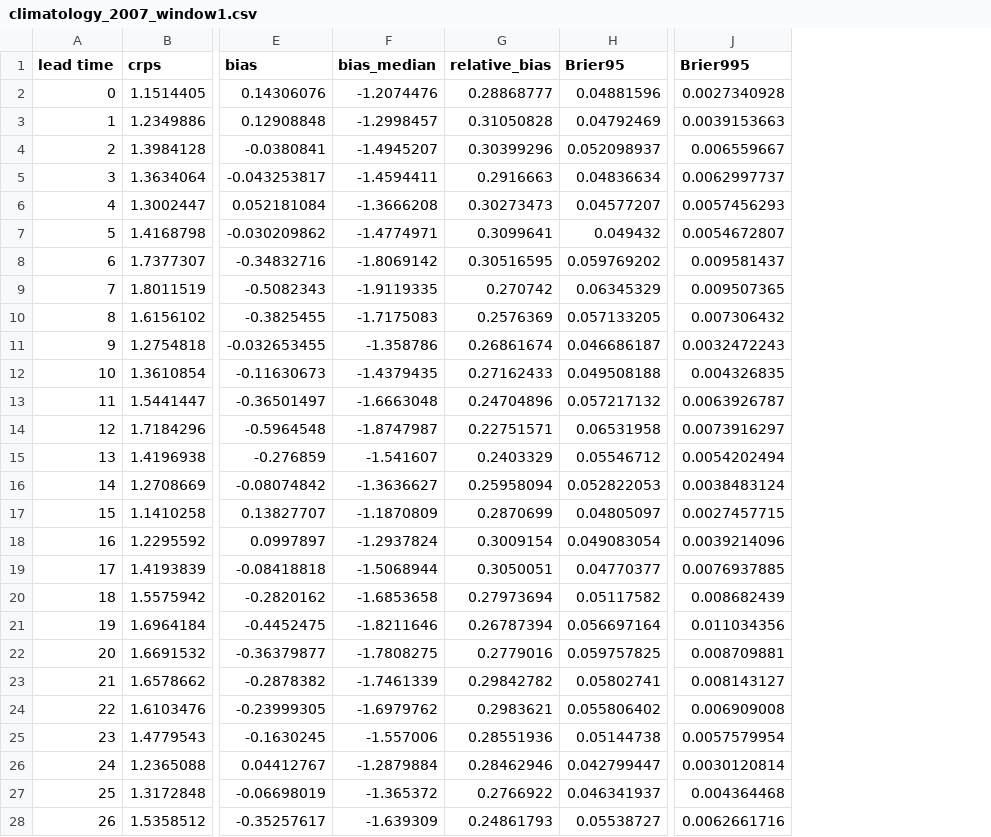
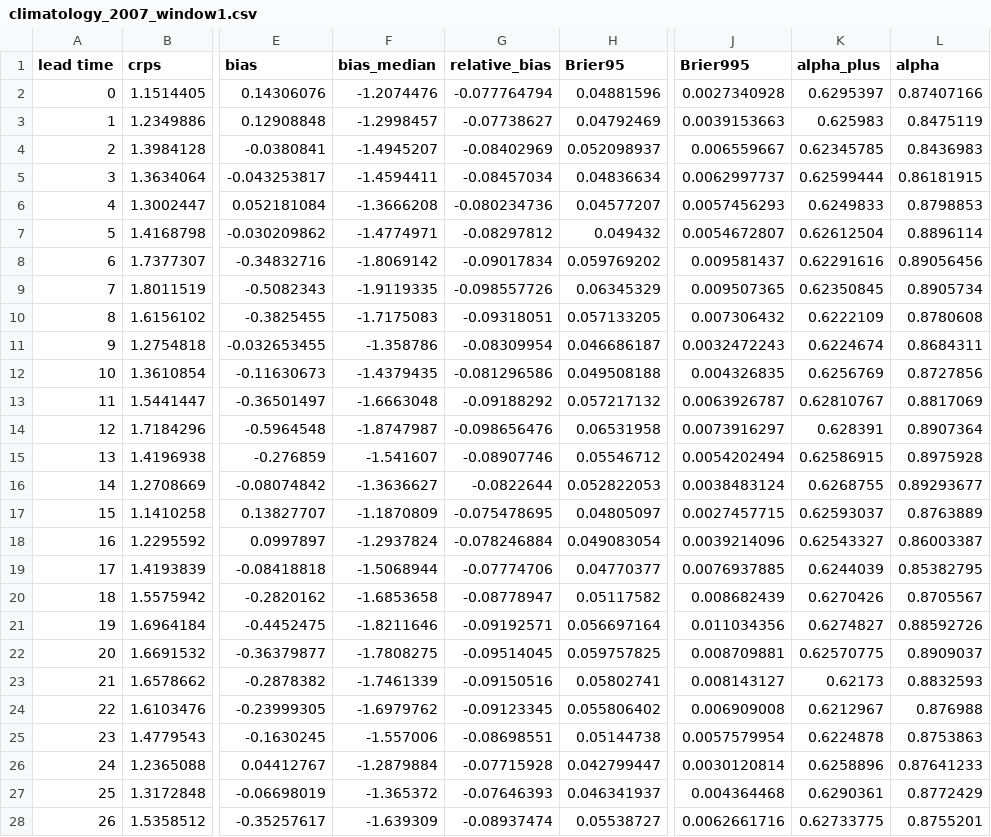
Before and after one commit to echosongg/EXTREME_longterm_daily_rainfall_forecast, a CSV file: crps_calculation_code/csv_files/model_G_i000006_20240610-011512/2007/climatology_2007_window1.csv, drawn as a sheet; only a part is shown, gaps mark what is left out; the diff covers the shown part only; the diff names each change by its address in the sheet, - before the commit and + after, or states it on an @@ line.

```diff
--- a/crps_calculation_code/csv_files/model_G_i000006_20240610-011512/2007/climatology_2007_window1.csv
+++ b/crps_calculation_code/csv_files/model_G_i000006_20240610-011512/2007/climatology_2007_window1.csv
+column K (alpha_plus), rows 2-28: 0.6295397 | 0.625983 | 0.62345785 | 0.62599444 | 0.6249833 | 0.62612504 | 0.62291616 | 0.62350845 | 0.6222109 | 0.6224674 | 0.6256769 | 0.62810767 | 0.628391 | 0.62586915 | 0.6268755 | 0.62593037 | 0.62543327 | 0.6244039 | 0.6270426 | 0.6274827 | 0.62570775 | 0.62173 | 0.6212967 | 0.6224878 | 0.6258896 | 0.6290361 | 0.62733775
+column L (alpha), rows 2-28: 0.87407166 | 0.8475119 | 0.8436983 | 0.86181915 | 0.8798853 | 0.8896114 | 0.89056456 | 0.8905734 | 0.8780608 | 0.8684311 | 0.8727856 | 0.8817069 | 0.8907364 | 0.8975928 | 0.89293677 | 0.8763889 | 0.86003387 | 0.85382795 | 0.8705567 | 0.88592726 | 0.8909037 | 0.8832593 | 0.876988 | 0.8753863 | 0.87641233 | 0.8772429 | 0.8755201
-G2 (relative_bias): 0.28868777
+G2 (relative_bias): -0.077764794
-G3 (relative_bias): 0.31050828
+G3 (relative_bias): -0.07738627
-G4 (relative_bias): 0.30399296
+G4 (relative_bias): -0.08402969
-G5 (relative_bias): 0.2916663
+G5 (relative_bias): -0.08457034
-G6 (relative_bias): 0.30273473
+G6 (relative_bias): -0.080234736
-G7 (relative_bias): 0.3099641
+G7 (relative_bias): -0.08297812
-G8 (relative_bias): 0.30516595
+G8 (relative_bias): -0.09017834
-G9 (relative_bias): 0.270742
+G9 (relative_bias): -0.098557726
-G10 (relative_bias): 0.2576369
+G10 (relative_bias): -0.09318051
-G11 (relative_bias): 0.26861674
+G11 (relative_bias): -0.08309954
-G12 (relative_bias): 0.27162433
+G12 (relative_bias): -0.081296586
-G13 (relative_bias): 0.24704896
+G13 (relative_bias): -0.09188292
-G14 (relative_bias): 0.22751571
+G14 (relative_bias): -0.098656476
-G15 (relative_bias): 0.2403329
+G15 (relative_bias): -0.08907746
-G16 (relative_bias): 0.25958094
+G16 (relative_bias): -0.0822644
-G17 (relative_bias): 0.2870699
+G17 (relative_bias): -0.075478695
-G18 (relative_bias): 0.3009154
+G18 (relative_bias): -0.078246884
-G19 (relative_bias): 0.3050051
+G19 (relative_bias): -0.07774706
-G20 (relative_bias): 0.27973694
+G20 (relative_bias): -0.08778947
-G21 (relative_bias): 0.26787394
+G21 (relative_bias): -0.09192571
-G22 (relative_bias): 0.2779016
+G22 (relative_bias): -0.09514045
-G23 (relative_bias): 0.29842782
+G23 (relative_bias): -0.09150516
-G24 (relative_bias): 0.2983621
+G24 (relative_bias): -0.09123345
-G25 (relative_bias): 0.28551936
+G25 (relative_bias): -0.08698551
-G26 (relative_bias): 0.28462946
+G26 (relative_bias): -0.07715928
-G27 (relative_bias): 0.2766922
+G27 (relative_bias): -0.07646393
-G28 (relative_bias): 0.24861793
+G28 (relative_bias): -0.08937474
```
Also changed, not shown: 15 edited cells elsewhere in this file, crps_calculation_code/csv_files/model_G_i000006_20240610-011512/2006/climatology_2006_window1.csv, crps_calculation_code/csv_files/model_G_i000006_20240610-011512/2006/crps_ss_2006_window1.csv, 33 other files.
